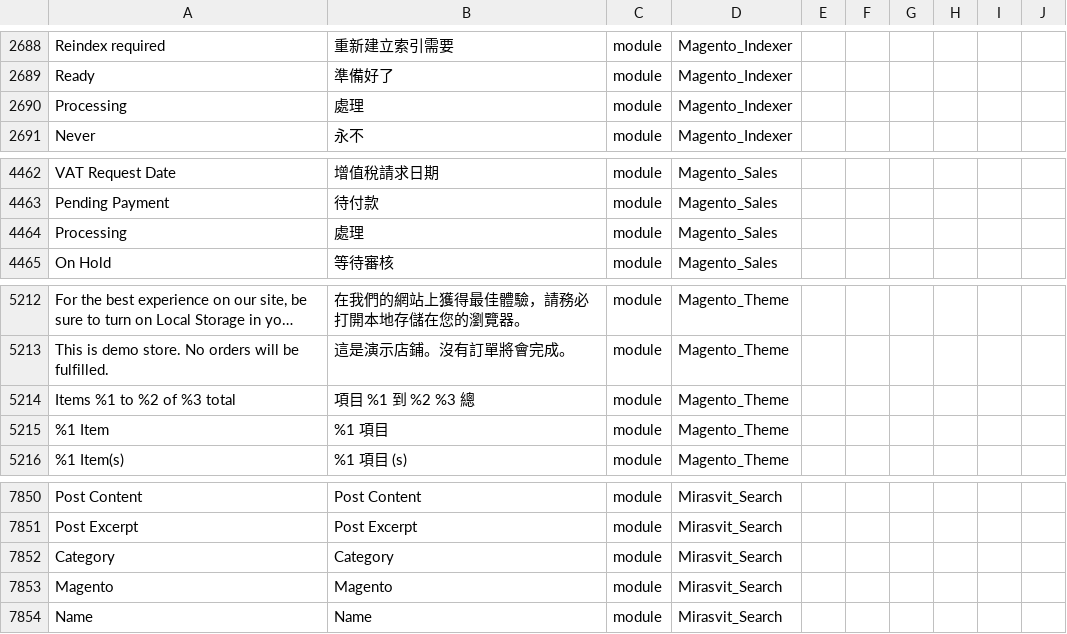
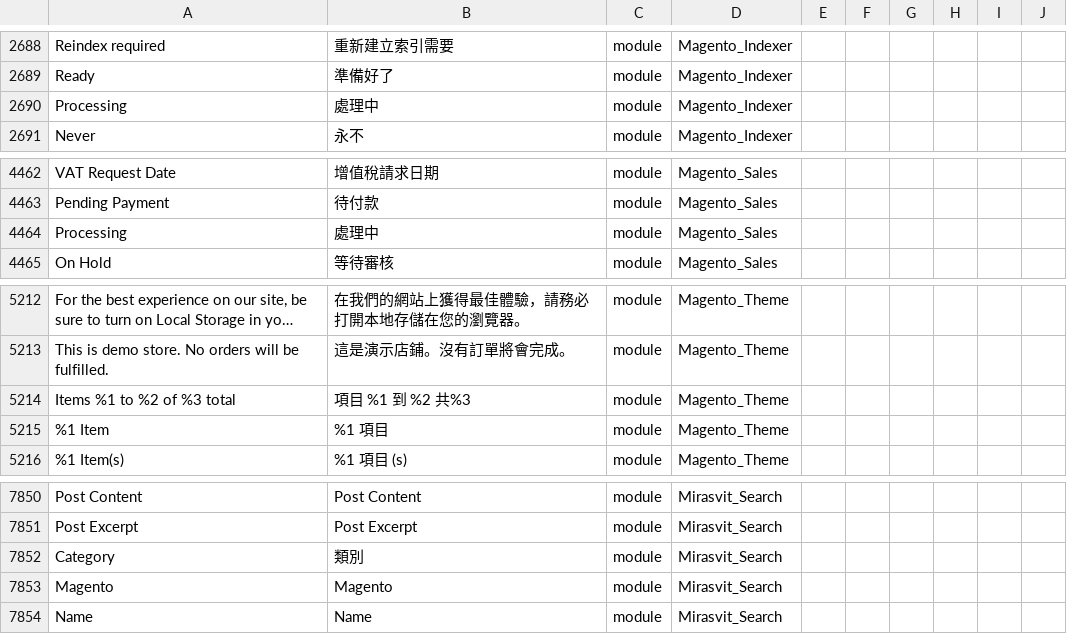
Before and after one commit to raymanjhc/Magento2Language-zh_Hant_HK, a CSV file: zh_Hant_HK.csv, drawn as a sheet; only a part is shown, gaps mark what is left out; long unchanged cells end in …; the diff names each change by its address in the sheet, - before the commit and + after, or states it on an @@ line.

Commit message:
update the translation

```diff
--- a/zh_Hant_HK.csv
+++ b/zh_Hant_HK.csv
-B2690: 處理
+B2690: 處理中
-B4464: 處理
+B4464: 處理中
-B5214: 項目 %1 到 %2 %3 總
+B5214: 項目 %1 到 %2 共%3
-B7852: Category
+B7852: 類別
```
